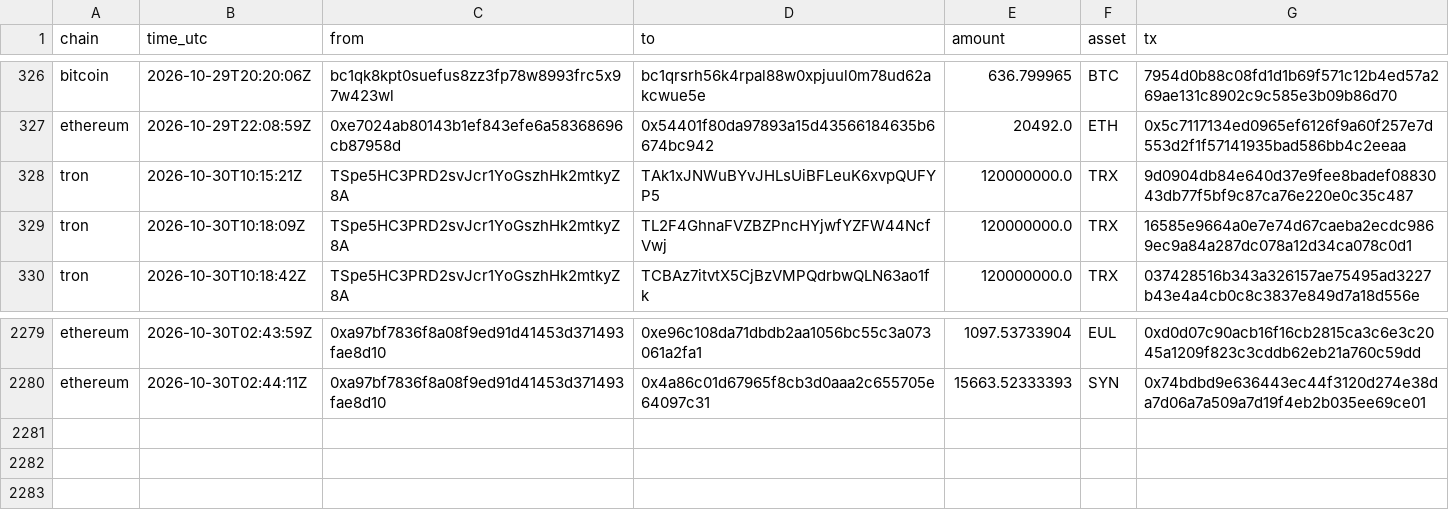
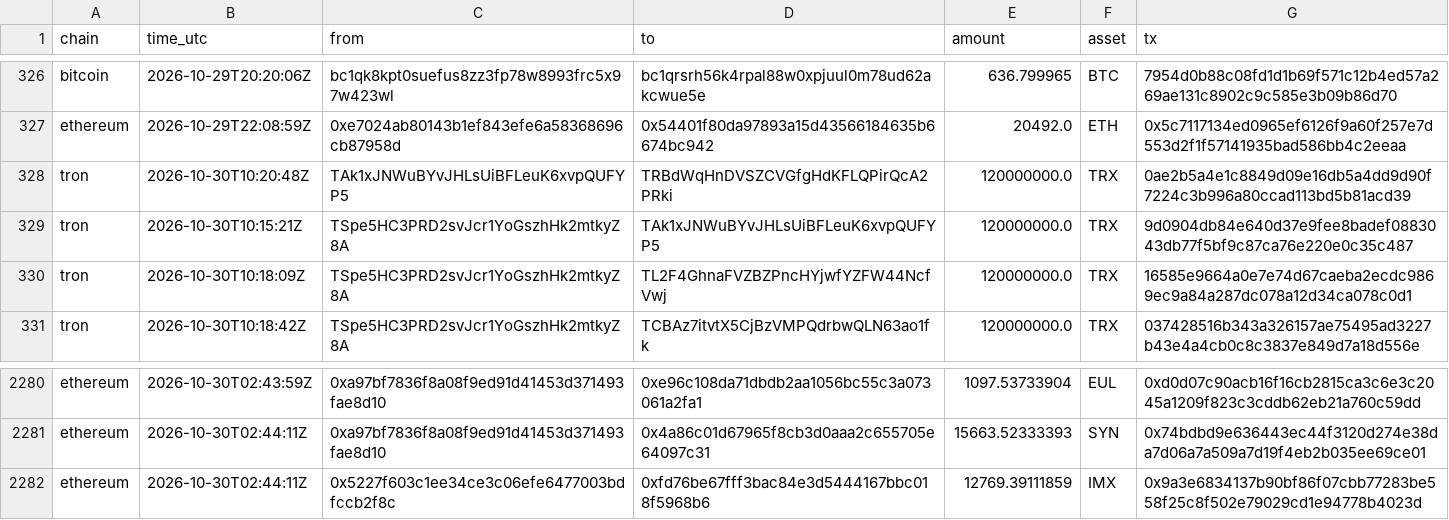
Before and after one commit to Philgr8/binance-drain-map, a CSV file: hops.csv, drawn as a sheet; only a part is shown, gaps mark what is left out.

```diff
--- a/hops.csv
+++ b/hops.csv
@@ -327,2 +327,3 @@ bitcoin,2026-10-29T20:20:06Z,bc1qk8kpt0suefus8zz3fp78w8993frc5x97w423wl,bc1qrsrh
 ethereum,2026-10-29T22:08:59Z,0xe7024ab80143b1ef843efe6a58368696cb87958d,0x54401f80da97893a15d43566184635b6674bc942,20492.0,ETH,0x5c7117134ed0965ef6126f9a60f257e7d553d2f1f57141935bad586bb4c2eeaa
+tron,2026-10-30T10:20:48Z,TAk1xJNWuBYvJHLsUiBFLeuK6xvpQUFYP5,TRBdWqHnDVSZCVGfgHdKFLQPirQcA2PRki,120000000.0,TRX,0ae2b5a4e1c8849d09e16db5a4dd9d90f7224c3b996a80ccad113bd5b81acd39
 tron,2026-10-30T10:15:21Z,TSpe5HC3PRD2svJcr1YoGszhHk2mtkyZ8A,TAk1xJNWuBYvJHLsUiBFLeuK6xvpQUFYP5,120000000.0,TRX,9d0904db84e640d37e9fee8badef0883043db77f5bf9c87ca76e220e0c35c487
@@ -2280 +2281,2 @@ ethereum,2026-10-30T02:43:59Z,0xa97bf7836f8a08f9ed91d41453d371493fae8d10,0xe96c1
 ethereum,2026-10-30T02:44:11Z,0xa97bf7836f8a08f9ed91d41453d371493fae8d10,0x4a86c01d67965f8cb3d0aaa2c655705e64097c31,15663.52333393,SYN,0x74bdbd9e636443ec44f3120d274e38da7d06a7a509a7d19f4eb2b035ee69ce01
+ethereum,2026-10-30T02:44:11Z,0x5227f603c1ee34ce3c06efe6477003bdfccb2f8c,0xfd76be67fff3bac84e3d5444167bbc018f5968b6,12769.39111859,IMX,0x9a3e6834137b90bf86f07cbb77283be558f25c8f502e79029cd1e94778b4023d
```
Also changed, not shown: master_addresses.csv, 2 other files.
